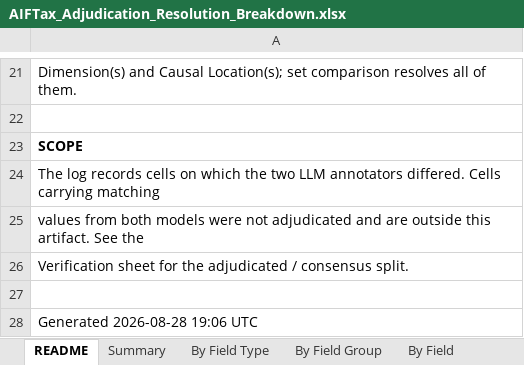
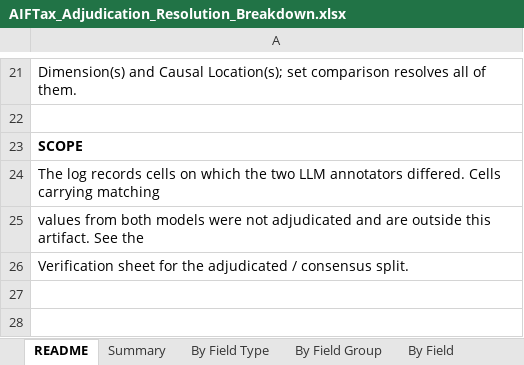
Before and after one commit to obengfrancis/AIFTax-Taxonomy-of-AI-Induced-Failures-in-Integrated-Software, an Excel workbook: results_adjudication_breakdown/AIFTax_Adjudication_Resolution_Breakdown.xlsx, sheet README, drawn as a sheet; only a part is shown, gaps mark what is left out; values as stored, in another font and other column widths than the file's, no borders; the diff names each change by its address in the sheet, - before the commit and + after, or states it on an @@ line.

```diff
--- a/results_adjudication_breakdown/AIFTax_Adjudication_Resolution_Breakdown.xlsx (sheet README)
+++ b/results_adjudication_breakdown/AIFTax_Adjudication_Resolution_Breakdown.xlsx (sheet README)
-row 27: (empty)
-row 28: Generated 2026-08-28 19:06 UTC
```
Also changed, not shown: 1 other file.
